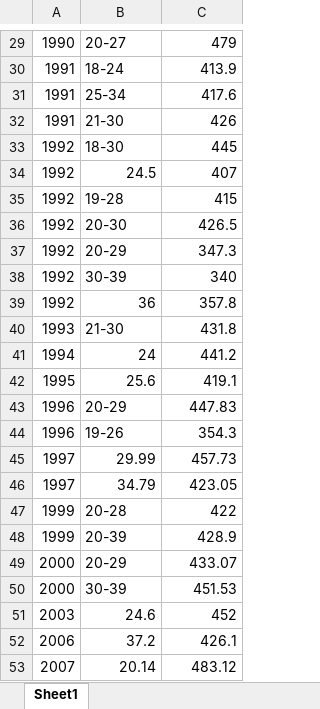
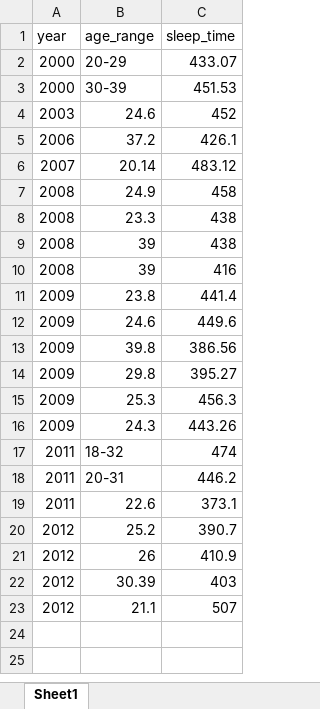
Before and after one commit to lawv-1841143/info201agsleepdeprivation, an Excel workbook: Polysomnography Studies.xlsx, sheet Sheet1, drawn as a sheet; only a part is shown, gaps mark what is left out; the shorter side is filled out with more unchanged rows; values as stored, in another font and other column widths than the file's, no borders; removed rows and columns are numbered as before the commit, all else as after; the diff covers the shown part only; the diff names each change by its address in the sheet, - before the commit and + after, or states it on an @@ line.

Commit message:
fix data for current situation

```diff
--- a/Polysomnography Studies.xlsx (sheet Sheet1)
+++ b/Polysomnography Studies.xlsx (sheet Sheet1)
-row 29: 1990 | 20-27 | 479
-row 30: 1991 | 18-24 | 413.9
-row 31: 1991 | 25-34 | 417.6
-row 32: 1991 | 21-30 | 426
-row 33: 1992 | 18-30 | 445
-row 34: 1992 | 24.5 | 407
-row 35: 1992 | 19-28 | 415
-row 36: 1992 | 20-30 | 426.5
-row 37: 1992 | 20-29 | 347.3
-row 38: 1992 | 30-39 | 340
-row 39: 1992 | 36 | 357.8
-row 40: 1993 | 21-30 | 431.8
-row 41: 1994 | 24 | 441.2
-row 42: 1995 | 25.6 | 419.1
-row 43: 1996 | 20-29 | 447.83
-row 44: 1996 | 19-26 | 354.3
-row 45: 1997 | 29.99 | 457.73
-row 46: 1997 | 34.79 | 423.05
-row 47: 1999 | 20-28 | 422
-row 48: 1999 | 20-39 | 428.9
+row 1: year | age_range | sleep_time
```
Also changed, not shown: 28 removed rows elsewhere in this sheet, Actigraphic Studies.xlsx.
